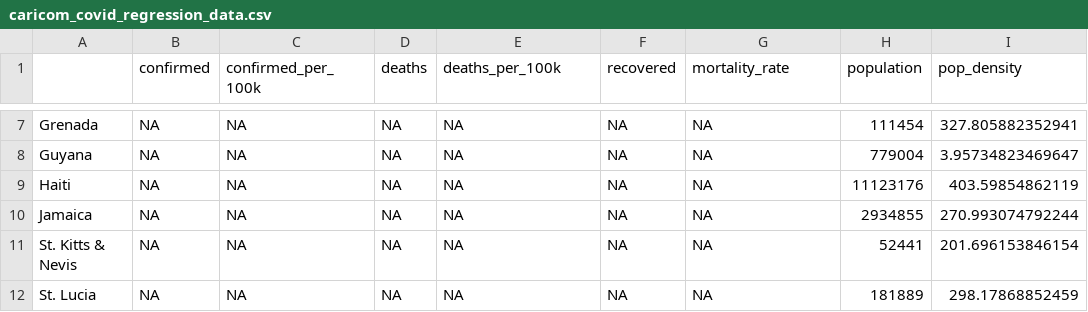
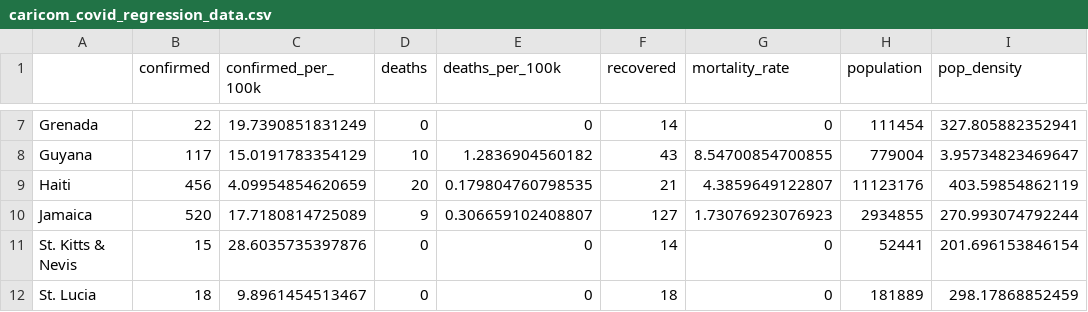
Before and after one commit to yohance-nicholas/Developing-Data-Products, a CSV file: 1. Tidy Data/caricom_covid_regression_data.csv, drawn as a sheet; only a part is shown, gaps mark what is left out; the diff covers the shown part only; the diff names each change by its address in the sheet, - before the commit and + after, or states it on an @@ line.

```diff
--- a/1. Tidy Data/caricom_covid_regression_data.csv
+++ b/1. Tidy Data/caricom_covid_regression_data.csv
-B7 (confirmed): NA
+B7 (confirmed): 22
-C7 (confirmed_per_100k): NA
+C7 (confirmed_per_100k): 19.7390851831249
-D7 (deaths): NA
+D7 (deaths): 0
-E7 (deaths_per_100k): NA
+E7 (deaths_per_100k): 0
-F7 (recovered): NA
+F7 (recovered): 14
-G7 (mortality_rate): NA
+G7 (mortality_rate): 0
-B8 (confirmed): NA
+B8 (confirmed): 117
-C8 (confirmed_per_100k): NA
+C8 (confirmed_per_100k): 15.0191783354129
-D8 (deaths): NA
+D8 (deaths): 10
-E8 (deaths_per_100k): NA
+E8 (deaths_per_100k): 1.2836904560182
-F8 (recovered): NA
+F8 (recovered): 43
-G8 (mortality_rate): NA
+G8 (mortality_rate): 8.54700854700855
-B9 (confirmed): NA
+B9 (confirmed): 456
-C9 (confirmed_per_100k): NA
+C9 (confirmed_per_100k): 4.09954854620659
-D9 (deaths): NA
+D9 (deaths): 20
-E9 (deaths_per_100k): NA
+E9 (deaths_per_100k): 0.179804760798535
-F9 (recovered): NA
+F9 (recovered): 21
-G9 (mortality_rate): NA
+G9 (mortality_rate): 4.3859649122807
-B10 (confirmed): NA
+B10 (confirmed): 520
-C10 (confirmed_per_100k): NA
+C10 (confirmed_per_100k): 17.7180814725089
-D10 (deaths): NA
+D10 (deaths): 9
-E10 (deaths_per_100k): NA
+E10 (deaths_per_100k): 0.306659102408807
-F10 (recovered): NA
+F10 (recovered): 127
-G10 (mortality_rate): NA
+G10 (mortality_rate): 1.73076923076923
-B11 (confirmed): NA
+B11 (confirmed): 15
-C11 (confirmed_per_100k): NA
+C11 (confirmed_per_100k): 28.6035735397876
-D11:D12 (deaths): NA
+D11:D12 (deaths): 0
-E11:E12 (deaths_per_100k): NA
+E11:E12 (deaths_per_100k): 0
-F11 (recovered): NA
+F11 (recovered): 14
-G11:G12 (mortality_rate): NA
+G11:G12 (mortality_rate): 0
-B12 (confirmed): NA
+B12 (confirmed): 18
-C12 (confirmed_per_100k): NA
+C12 (confirmed_per_100k): 9.8961454513467
-F12 (recovered): NA
+F12 (recovered): 18
```
Also changed, not shown: 48 edited cells elsewhere in this file, 1. Tidy Data/caricom_tidycovid19.csv, 1. Tidy Data/caricom_today.csv, 8 other files.
